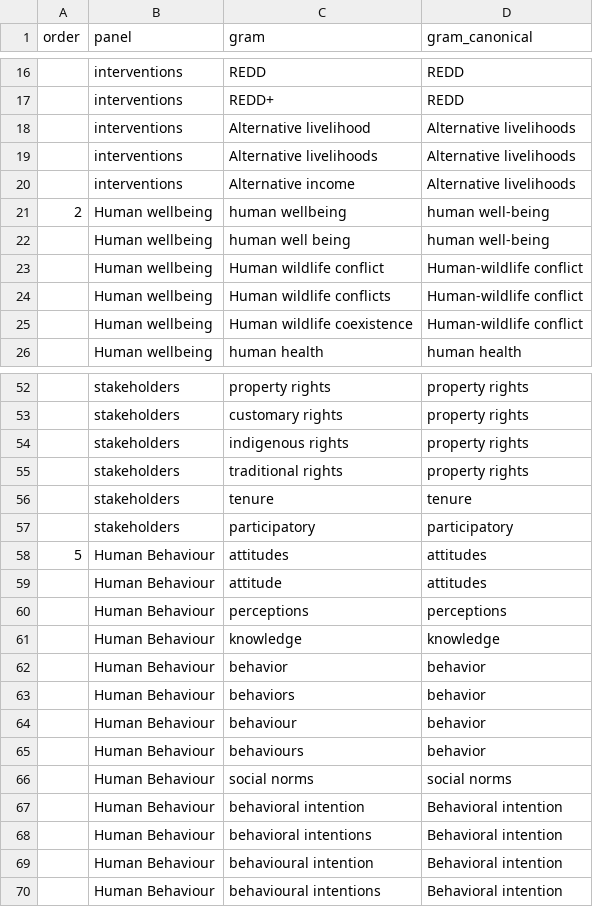
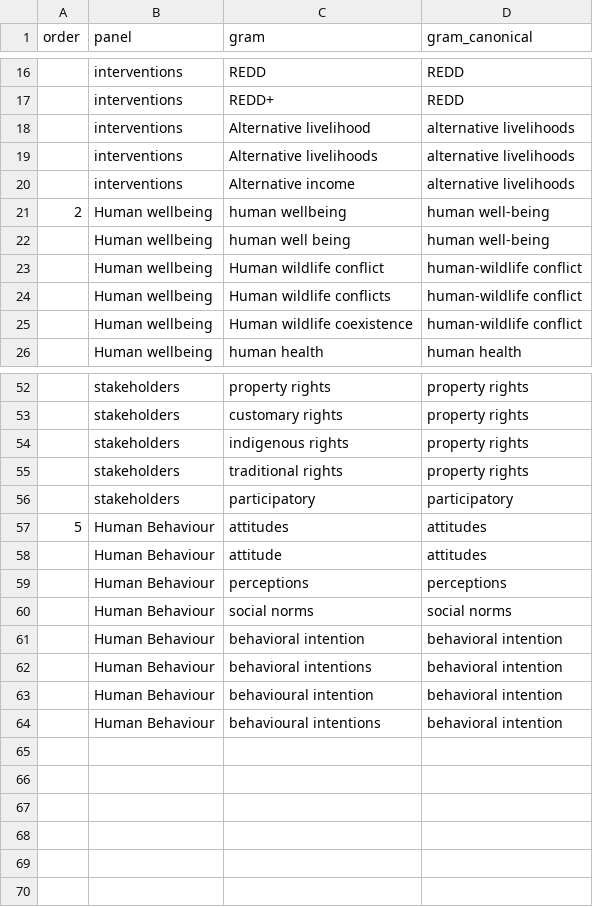
Before and after one commit to seananderson/ecology-trends, a CSV file: data/social-ngram.csv, drawn as a sheet; only a part is shown, gaps mark what is left out; removed rows and columns are numbered as before the commit, all else as after; the diff names each change by its address in the sheet, - before the commit and + after, or states it on an @@ line.

Commit message:
Update panels

```diff
--- a/data/social-ngram.csv
+++ b/data/social-ngram.csv
-D18:D20 (gram_canonical): Alternative livelihoods
+D18:D20 (gram_canonical): alternative livelihoods
-D23:D25 (gram_canonical): Human-wildlife conflict
+D23:D25 (gram_canonical): human-wildlife conflict
-row 56:  | stakeholders | tenure | tenure
-row 61:  | Human Behaviour | knowledge | knowledge
-row 62:  | Human Behaviour | behavior | behavior
-row 63:  | Human Behaviour | behaviors | behavior
-row 64:  | Human Behaviour | behaviour | behavior
-row 65:  | Human Behaviour | behaviours | behavior
-D61:D64 (gram_canonical): Behavioral intention
+D61:D64 (gram_canonical): behavioral intention
```
Also changed, not shown: 9 other files.
